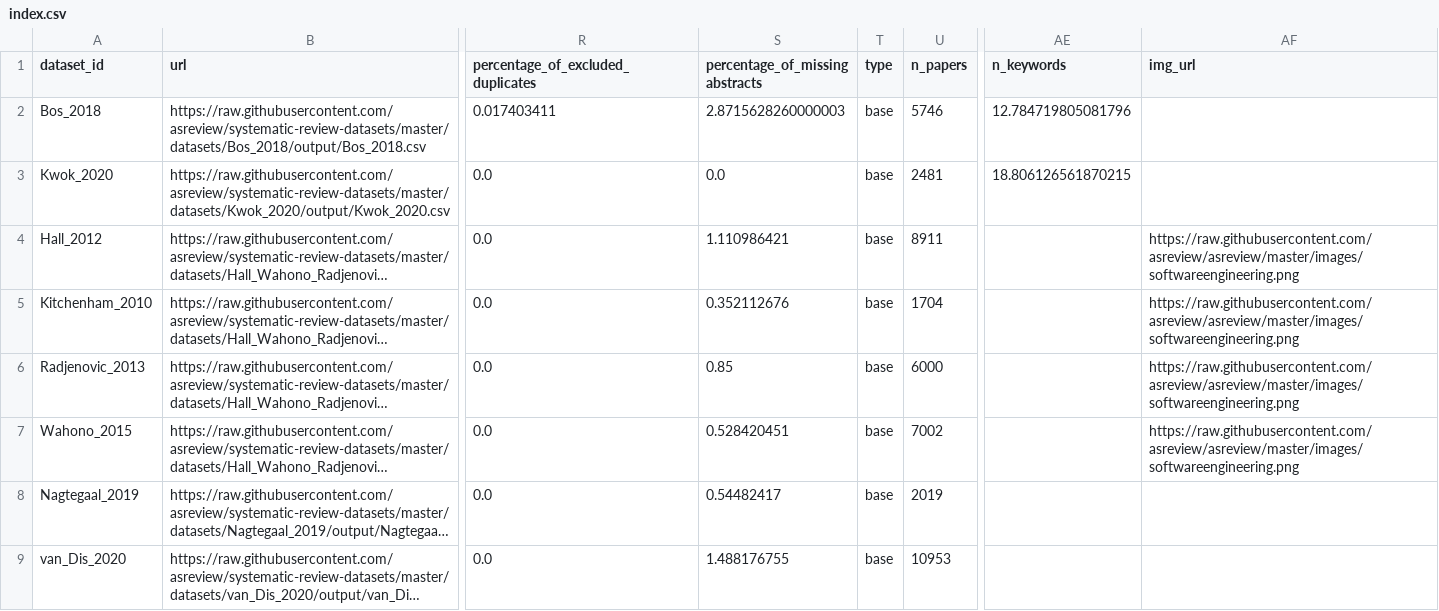
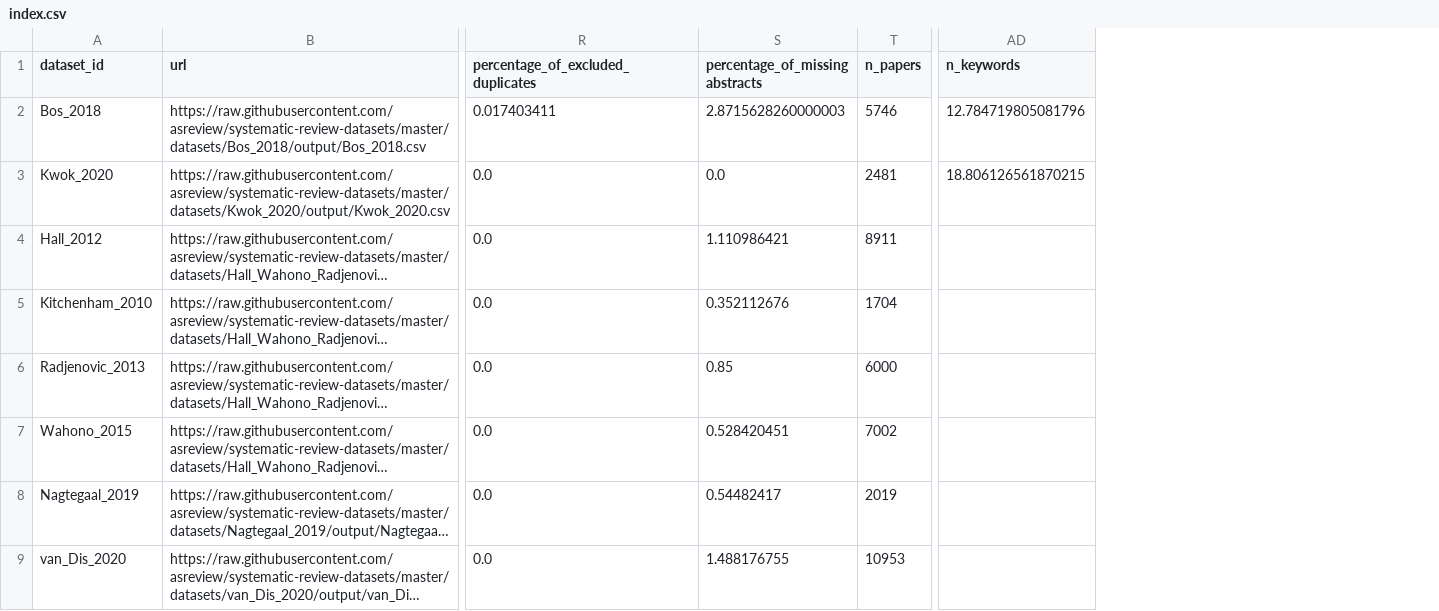
Before and after one commit to asreview/synergy-dataset, a CSV file: index.csv, drawn as a sheet; only a part is shown, gaps mark what is left out; long unchanged cells end in …; the diff names each change by its address in the sheet, - before the commit and + after, or states it on an @@ line.

Commit message:
Remove internal columns

```diff
--- a/index.csv
+++ b/index.csv
-column T (type), rows 2-9: all base
-column AF (img_url), rows 4-7: all https://raw.githubusercontent.com/asreview/asreview/master/images/softwareengineering.png
```
Also changed, not shown: 1 other file.
